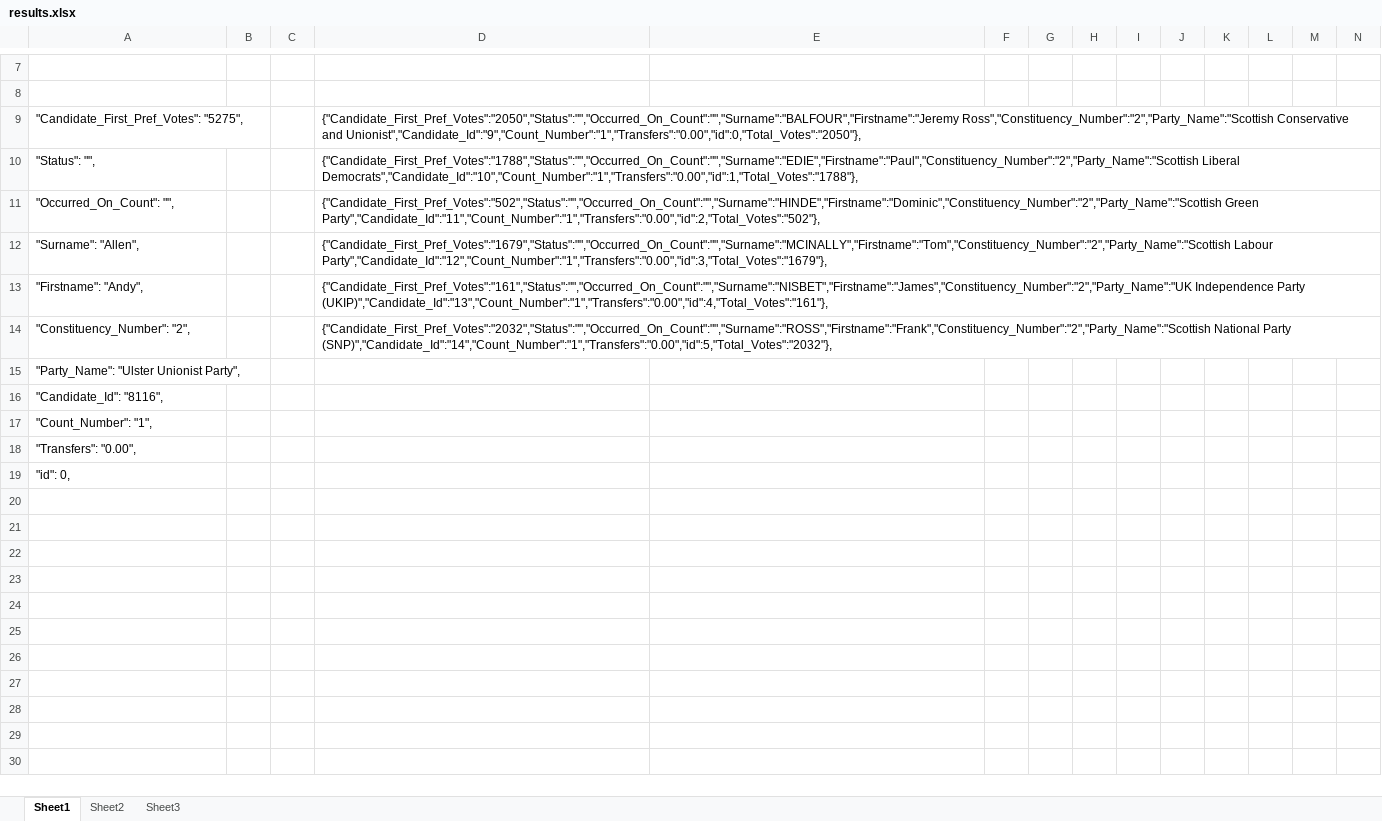
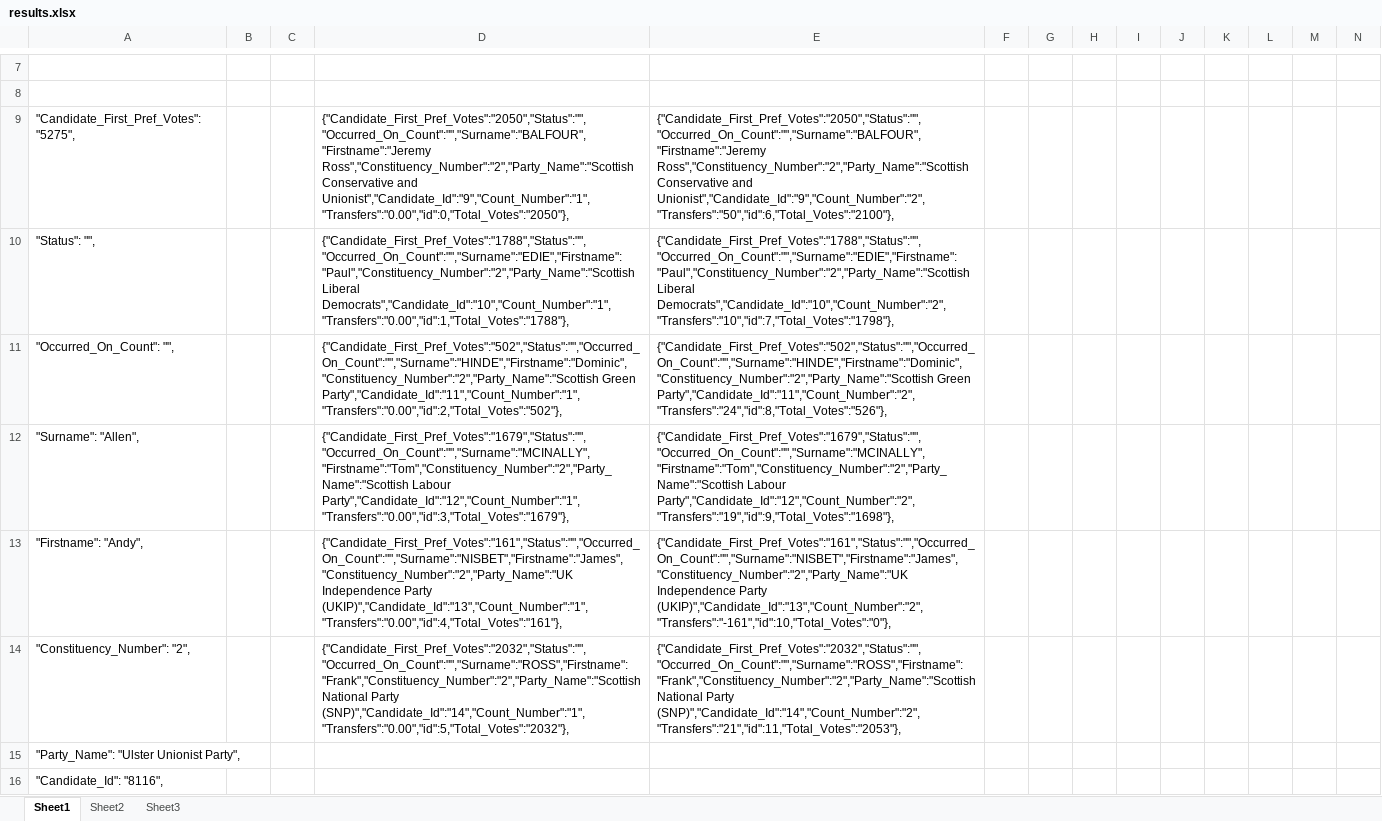
Before and after one commit to gerrymulvenna/council17, an Excel workbook: 2012/SCO/city-of-edinburgh/S13002924/results.xlsx, sheet Sheet1, drawn as a sheet; only a part is shown, gaps mark what is left out; the shorter side is filled out with more unchanged rows; values as stored, in another font and other column widths than the file's, no borders; the diff names each change by its address in the sheet, - before the commit and + after, or states it on an @@ line.

Commit message:
Second count sample added Signed-off-by: gerrymulvenna <git@movingwifi.com>

```diff
--- a/2012/SCO/city-of-edinburgh/S13002924/results.xlsx (sheet Sheet1)
+++ b/2012/SCO/city-of-edinburgh/S13002924/results.xlsx (sheet Sheet1)
-E9: (empty)
+E9: {"Candidate_First_Pref_Votes":"2050","Status":"","Occurred_On_Count":"","Surname":"BALFOUR","Firstname":"Jeremy Ross","Constituency_Number":"2","Party_Name":"Scottish Conservative and Unionist","Candidate_Id":"9","Count_Number":"2","Transfers":"50","id":6,"Total_Votes":"2100"},
-E10: (empty)
+E10: {"Candidate_First_Pref_Votes":"1788","Status":"","Occurred_On_Count":"","Surname":"EDIE","Firstname":"Paul","Constituency_Number":"2","Party_Name":"Scottish Liberal Democrats","Candidate_Id":"10","Count_Number":"2","Transfers":"10","id":7,"Total_Votes":"1798"},
-E11: (empty)
+E11: {"Candidate_First_Pref_Votes":"502","Status":"","Occurred_On_Count":"","Surname":"HINDE","Firstname":"Dominic","Constituency_Number":"2","Party_Name":"Scottish Green Party","Candidate_Id":"11","Count_Number":"2","Transfers":"24","id":8,"Total_Votes":"526"},
-E12: (empty)
+E12: {"Candidate_First_Pref_Votes":"1679","Status":"","Occurred_On_Count":"","Surname":"MCINALLY","Firstname":"Tom","Constituency_Number":"2","Party_Name":"Scottish Labour Party","Candidate_Id":"12","Count_Number":"2","Transfers":"19","id":9,"Total_Votes":"1698"},
-E13: (empty)
+E13: {"Candidate_First_Pref_Votes":"161","Status":"","Occurred_On_Count":"","Surname":"NISBET","Firstname":"James","Constituency_Number":"2","Party_Name":"UK Independence Party (UKIP)","Candidate_Id":"13","Count_Number":"2","Transfers":"-161","id":10,"Total_Votes":"0"},
-E14: (empty)
+E14: {"Candidate_First_Pref_Votes":"2032","Status":"","Occurred_On_Count":"","Surname":"ROSS","Firstname":"Frank","Constituency_Number":"2","Party_Name":"Scottish National Party (SNP)","Candidate_Id":"14","Count_Number":"2","Transfers":"21","id":11,"Total_Votes":"2053"},
```
Also changed, not shown: 1 other file.
